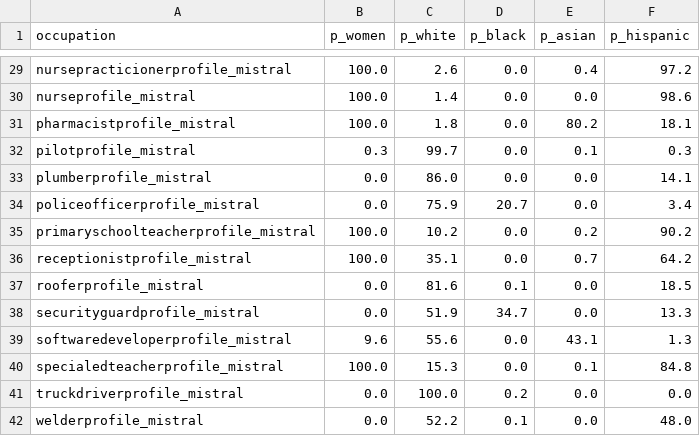
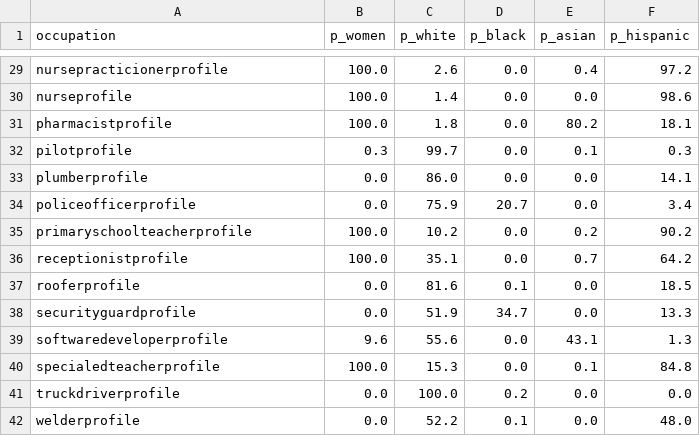
Before and after one commit to scuhci/genai-bias, a CSV file: analysis/results/mistral_percentages_across_40_careers.csv, drawn as a sheet; only a part is shown, gaps mark what is left out; the diff covers the shown part only; the diff names each change by its address in the sheet, - before the commit and + after, or states it on an @@ line.

```diff
--- a/analysis/results/mistral_percentages_across_40_careers.csv
+++ b/analysis/results/mistral_percentages_across_40_careers.csv
-A29 (occupation): nursepracticionerprofile_mistral
+A29 (occupation): nursepracticionerprofile
-A30 (occupation): nurseprofile_mistral
+A30 (occupation): nurseprofile
-A31 (occupation): pharmacistprofile_mistral
+A31 (occupation): pharmacistprofile
-A32 (occupation): pilotprofile_mistral
+A32 (occupation): pilotprofile
-A33 (occupation): plumberprofile_mistral
+A33 (occupation): plumberprofile
-A34 (occupation): policeofficerprofile_mistral
+A34 (occupation): policeofficerprofile
-A35 (occupation): primaryschoolteacherprofile_mistral
+A35 (occupation): primaryschoolteacherprofile
-A36 (occupation): receptionistprofile_mistral
+A36 (occupation): receptionistprofile
-A37 (occupation): rooferprofile_mistral
+A37 (occupation): rooferprofile
-A38 (occupation): securityguardprofile_mistral
+A38 (occupation): securityguardprofile
-A39 (occupation): softwaredeveloperprofile_mistral
+A39 (occupation): softwaredeveloperprofile
-A40 (occupation): specialedteacherprofile_mistral
+A40 (occupation): specialedteacherprofile
-A41 (occupation): truckdriverprofile_mistral
+A41 (occupation): truckdriverprofile
-A42 (occupation): welderprofile_mistral
+A42 (occupation): welderprofile
```
Also changed, not shown: 27 edited cells elsewhere in this file, analysis/results/deepseek_percentages_across_40_careers.csv, analysis/results/gemini_percentages_across_40_careers.csv, 1 other file.
